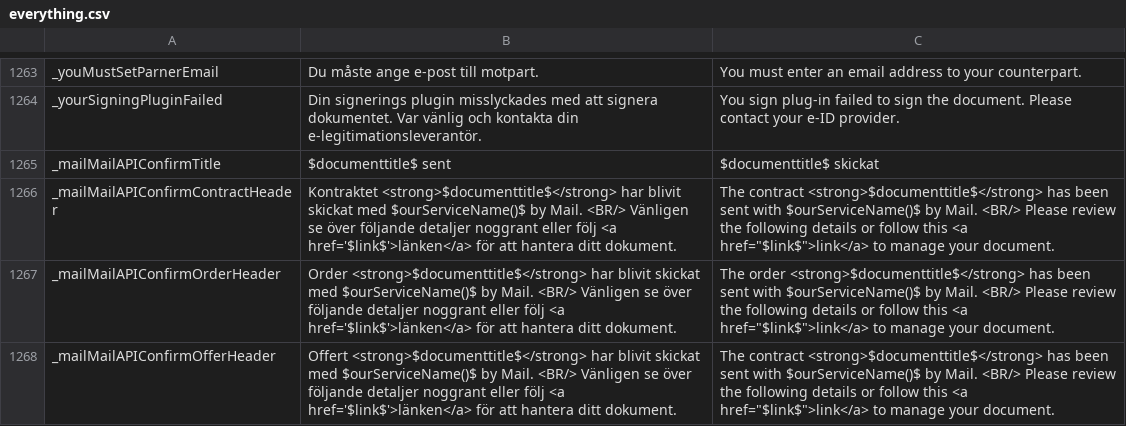
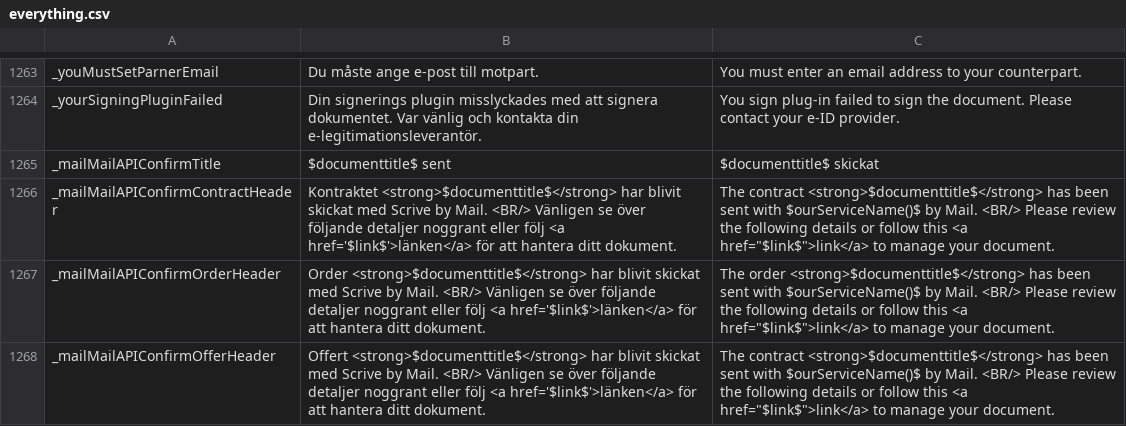
Before and after one commit to scrive/scrive-apidocs, a CSV file: texts/everything.csv, drawn as a sheet; only a part is shown, gaps mark what is left out; the diff names each change by its address in the sheet, - before the commit and + after, or states it on an @@ line.

Commit message:
Change service name of simple mail

```diff
--- a/texts/everything.csv
+++ b/texts/everything.csv
-B1266: …skickat med $ourServiceName()$ by Mail.…
+B1266: …skickat med Scrive by Mail.…
-B1267: …skickat med $ourServiceName()$ by Mail.…
+B1267: …skickat med Scrive by Mail.…
-B1268: …skickat med $ourServiceName()$ by Mail.…
+B1268: …skickat med Scrive by Mail.…
```
